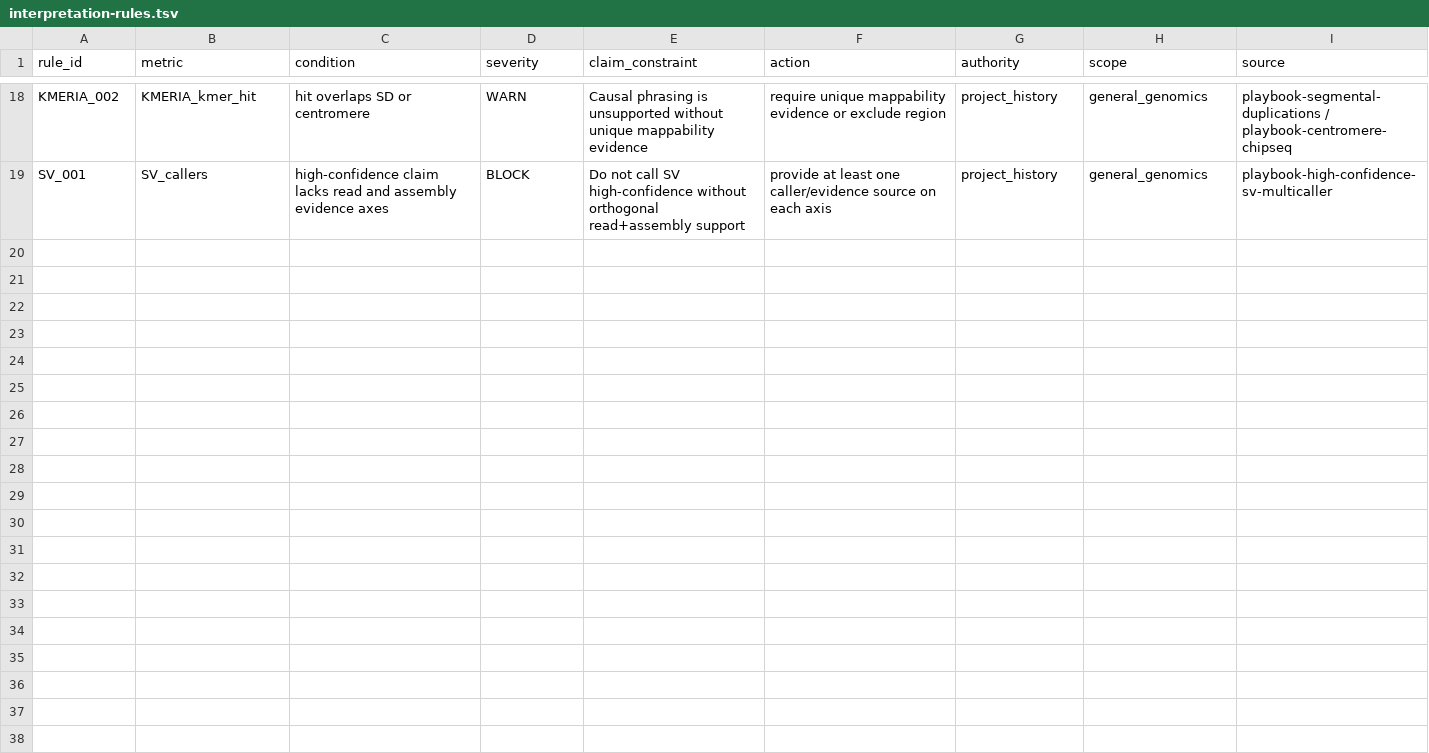
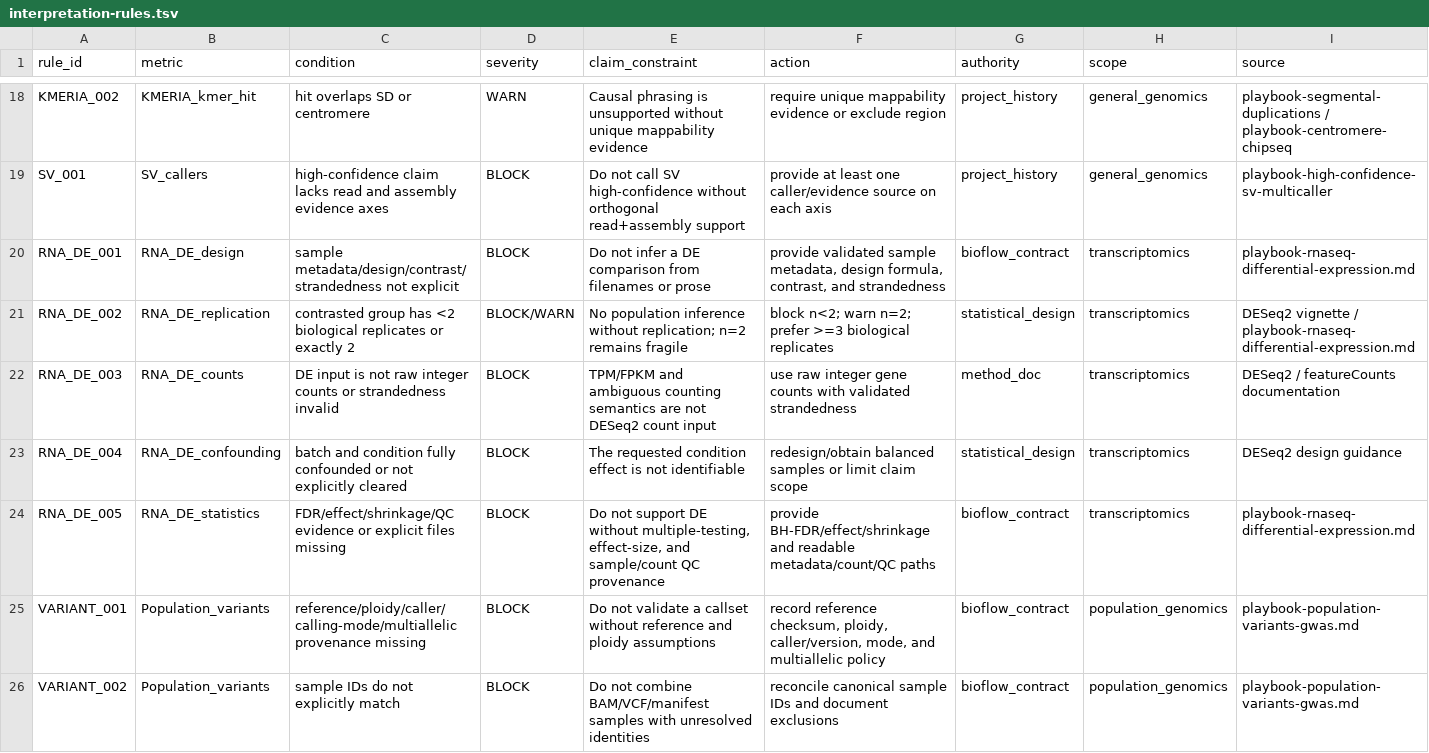
Before and after one commit to Qgzeng-Bio/Bio-workflow, a TSV file: plugins/bioflow/skills/bioflow/references/interpretation-rules.tsv, drawn as a sheet; only a part is shown, gaps mark what is left out; the diff covers the shown part only; the diff names each change by its address in the sheet, - before the commit and + after, or states it on an @@ line.

Commit message:
feat: add RNA-seq and population GWAS playbooks

```diff
--- a/plugins/bioflow/skills/bioflow/references/interpretation-rules.tsv
+++ b/plugins/bioflow/skills/bioflow/references/interpretation-rules.tsv
+row 20: RNA_DE_001 | RNA_DE_design | sample metadata/design/contrast/strandedness not explicit | BLOCK | Do not infer a DE comparison from filenames or prose | provide validated sample metadata, design formula, contrast, and strandedness | bioflow_contract | transcriptomics | playbook-rnaseq-differential-expression.md
+row 21: RNA_DE_002 | RNA_DE_replication | contrasted group has <2 biological replicates or exactly 2 | BLOCK/WARN | No population inference without replication; n=2 remains fragile | block n<2; warn n=2; prefer >=3 biological replicates | statistical_design | transcriptomics | DESeq2 vignette / playbook-rnaseq-differential-expression.md
+row 22: RNA_DE_003 | RNA_DE_counts | DE input is not raw integer counts or strandedness invalid | BLOCK | TPM/FPKM and ambiguous counting semantics are not DESeq2 count input | use raw integer gene counts with validated strandedness | method_doc | transcriptomics | DESeq2 / featureCounts documentation
+row 23: RNA_DE_004 | RNA_DE_confounding | batch and condition fully confounded or not explicitly cleared | BLOCK | The requested condition effect is not identifiable | redesign/obtain balanced samples or limit claim scope | statistical_design | transcriptomics | DESeq2 design guidance
+row 24: RNA_DE_005 | RNA_DE_statistics | FDR/effect/shrinkage/QC evidence or explicit files missing | BLOCK | Do not support DE without multiple-testing, effect-size, and sample/count QC provenance | provide BH-FDR/effect/shrinkage and readable metadata/count/QC paths | bioflow_contract | transcriptomics | playbook-rnaseq-differential-expression.md
+row 25: VARIANT_001 | Population_variants | reference/ploidy/caller/calling-mode/multiallelic provenance missing | BLOCK | Do not validate a callset without reference and ploidy assumptions | record reference checksum, ploidy, caller/version, mode, and multiallelic policy | bioflow_contract | population_genomics | playbook-population-variants-gwas.md
+row 26: VARIANT_002 | Population_variants | sample IDs do not explicitly match | BLOCK | Do not combine BAM/VCF/manifest samples with unresolved identities | reconcile canonical sample IDs and document exclusions | bioflow_contract | population_genomics | playbook-population-variants-gwas.md
```
Also changed, not shown: 6 added rows elsewhere in this file, references/interpretation-rules.tsv, 20 other files.
